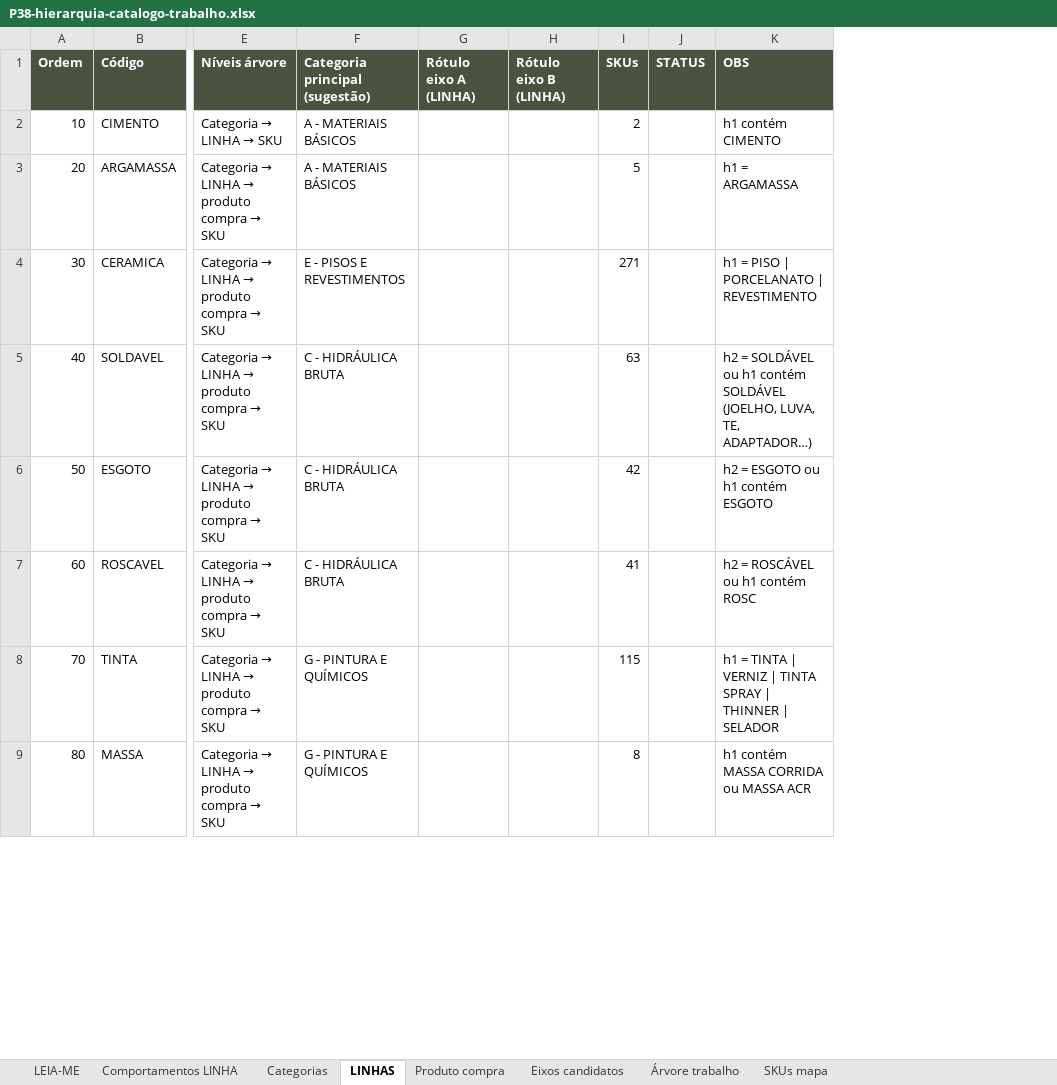
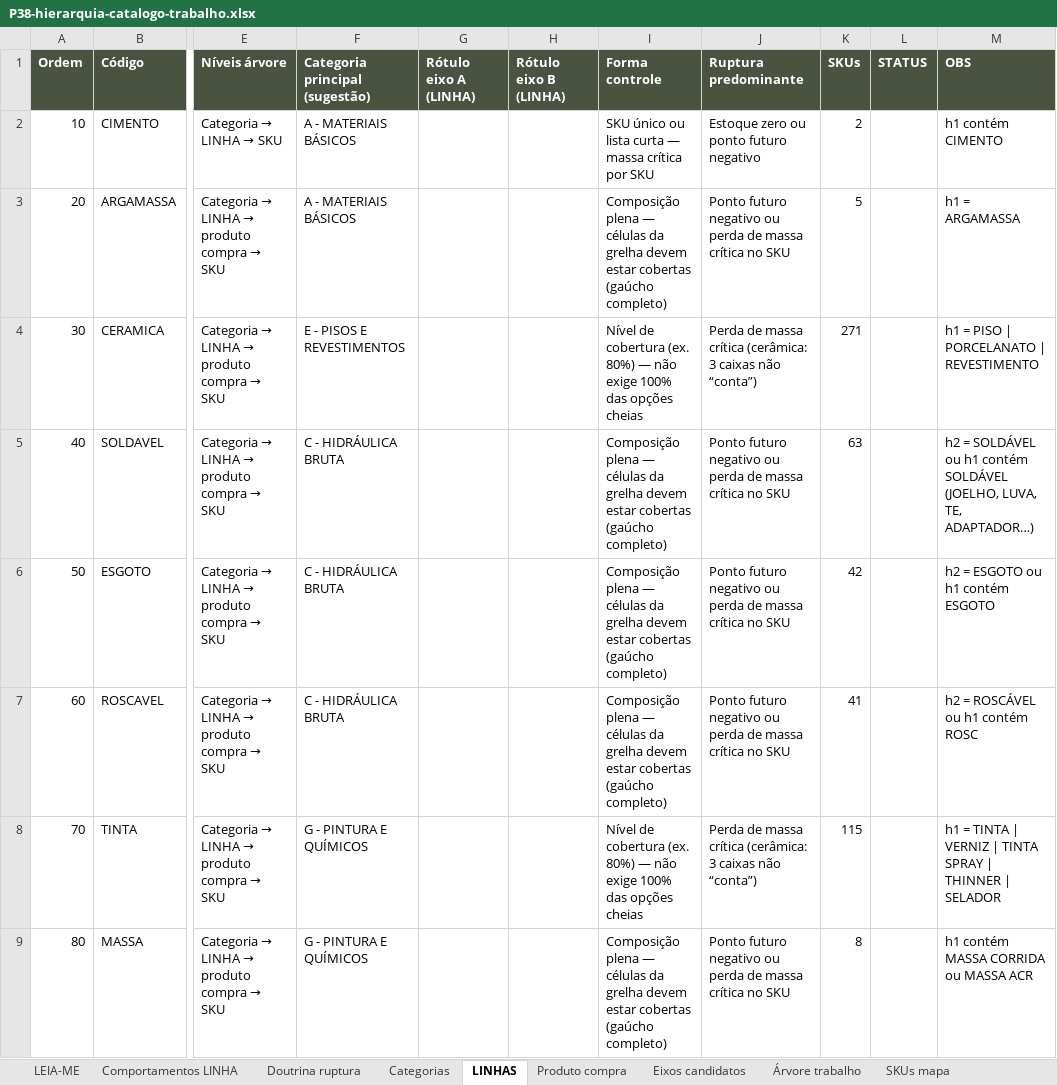
Before and after one commit to joaoandreriberopacheco-netizen/P38-ERP, an Excel workbook: docs/exports/P38-hierarquia-catalogo-trabalho.xlsx, sheet LINHAS, drawn as a sheet; only a part is shown, gaps mark what is left out; values as stored, in another font and other column widths than the file's, no borders; the diff names each change by its address in the sheet, - before the commit and + after, or states it on an @@ line.

```diff
--- a/docs/exports/P38-hierarquia-catalogo-trabalho.xlsx (sheet LINHAS)
+++ b/docs/exports/P38-hierarquia-catalogo-trabalho.xlsx (sheet LINHAS)
+sheet tab: Doutrina ruptura
+column I (Forma controle), rows 2-9: SKU único ou lista curta — massa crítica por SKU | Composição plena — células da grelha devem estar cobertas (gaúcho completo) | Nível de cobertura (ex. 80%) — não exige 100% das opções cheias | Composição plena — células da grelha devem estar cobertas (gaúcho completo) | Composição plena — células da grelha devem estar cobertas (gaúcho completo) | Composição plena — células da grelha devem estar cobertas (gaúcho completo) | Nível de cobertura (ex. 80%) — não exige 100% das opções cheias | Composição plena — células da grelha devem estar cobertas (gaúcho completo)
+column J (Ruptura predominante), rows 2-9: Estoque zero ou ponto futuro negativo | Ponto futuro negativo ou perda de massa crítica no SKU | Perda de massa crítica (cerâmica: 3 caixas não “conta”) | Ponto futuro negativo ou perda de massa crítica no SKU | Ponto futuro negativo ou perda de massa crítica no SKU | Ponto futuro negativo ou perda de massa crítica no SKU | Perda de massa crítica (cerâmica: 3 caixas não “conta”) | Ponto futuro negativo ou perda de massa crítica no SKU
```
Also changed, not shown: sheet Comportamentos LINHA, sheet Produto compra, sheet SKUs mapa, sheet LEIA-ME, 2 other files.
